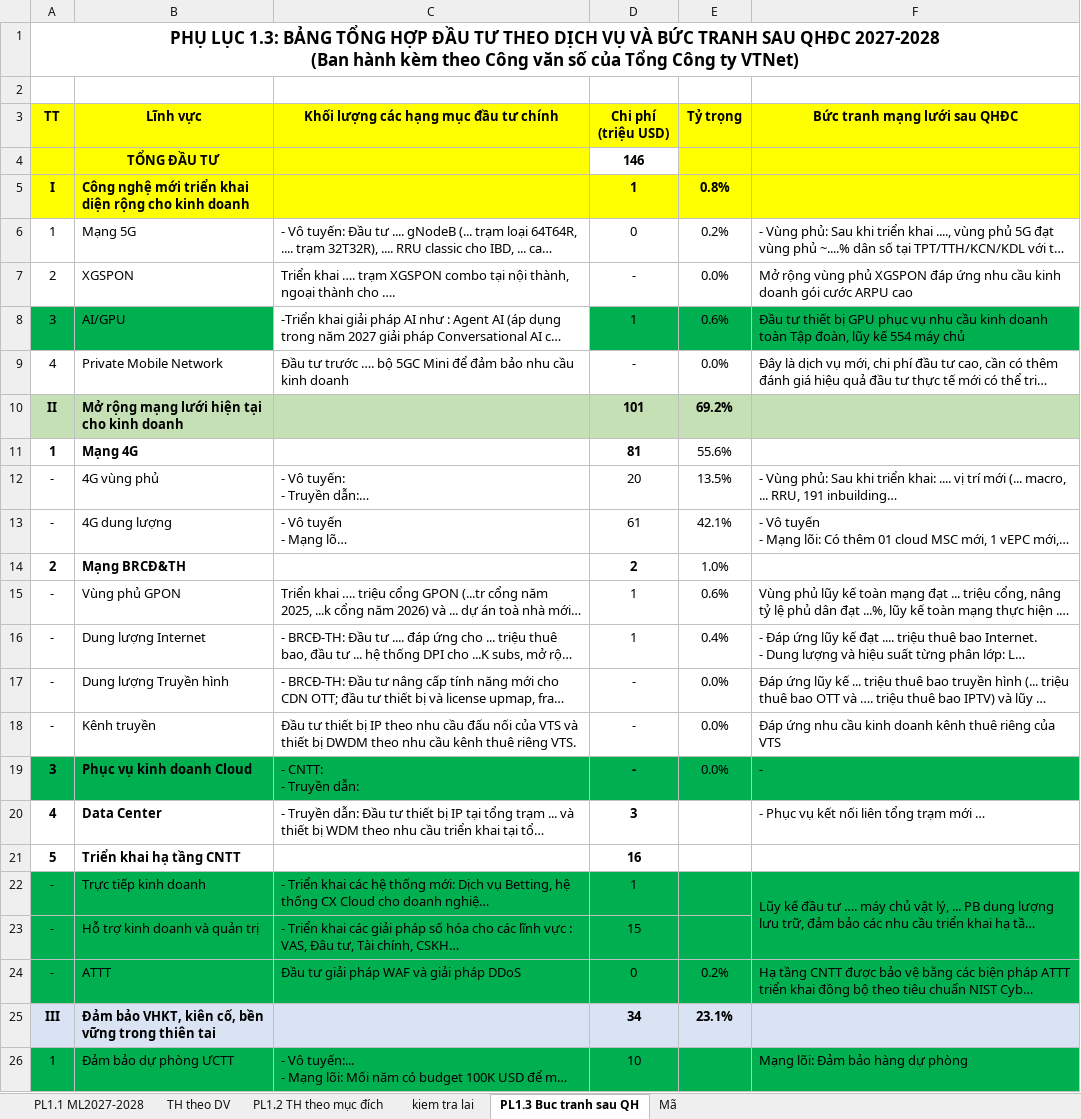
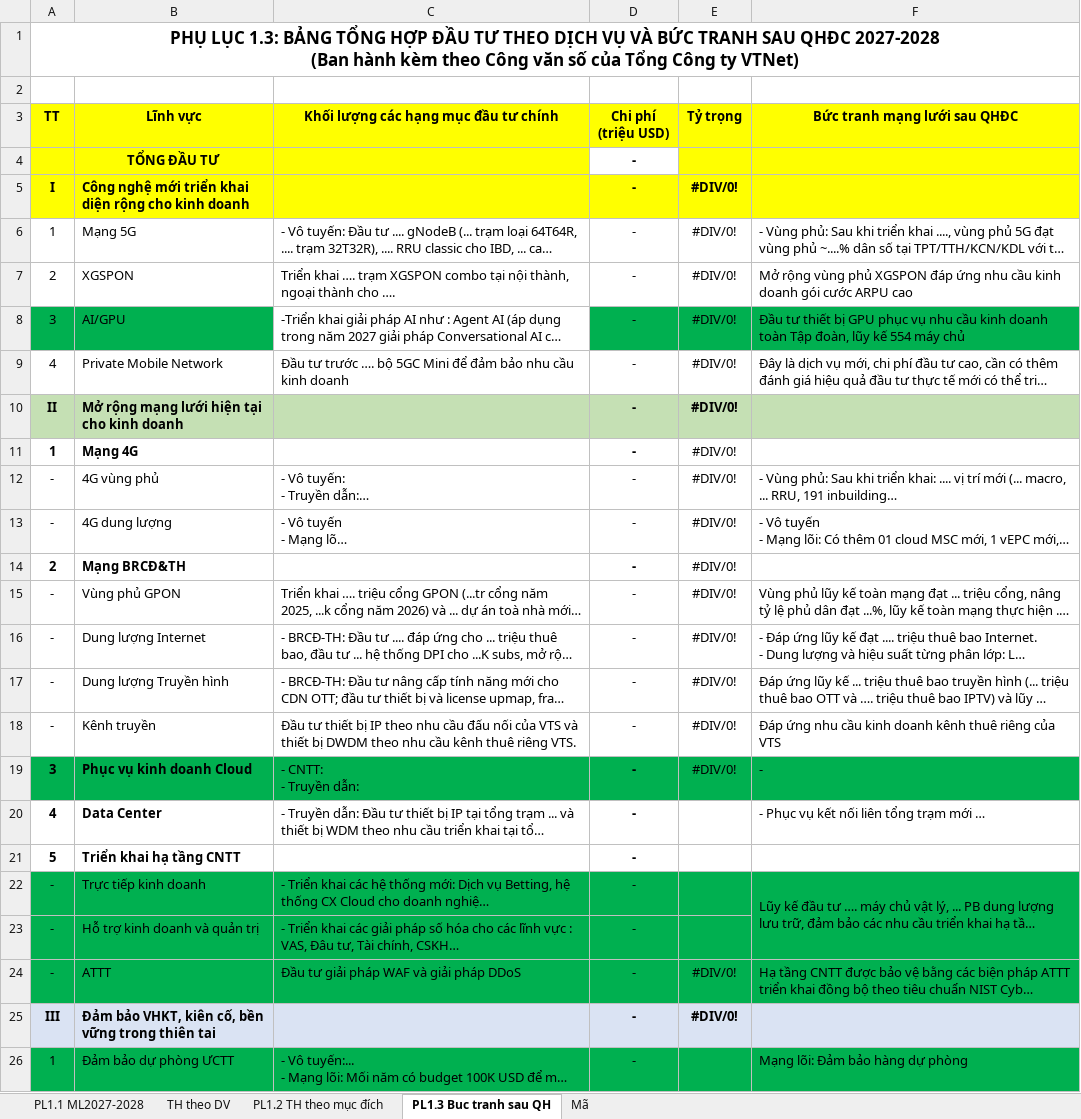
Before and after one commit to hntna/qhdc, an Excel workbook: Masterlist 2027-2028_Mau.xlsx, sheet PL1.3 Buc tranh sau QH, drawn as a sheet; only a part is shown; long unchanged cells end in …; values as stored, in another font and other column widths than the file's, no borders; the diff covers the shown part only; the diff names each change by its address in the sheet, - before the commit and + after, or states it on an @@ line.

```diff
--- a/Masterlist 2027-2028_Mau.xlsx (sheet PL1.3 Buc tranh sau QH)
+++ b/Masterlist 2027-2028_Mau.xlsx (sheet PL1.3 Buc tranh sau QH)
-sheet tab: kiem tra lai
-D4 (Chi phí (triệu USD)): 146
+D4 (Chi phí (triệu USD)): -
-D5 (Chi phí (triệu USD)): 1
+D5 (Chi phí (triệu USD)): -
-E5 (Tỷ trọng): 0.8%
+E5 (Tỷ trọng): #DIV/0!
-D6 (Chi phí (triệu USD)): 0
+D6 (Chi phí (triệu USD)): -
-E6 (Tỷ trọng): 0.2%
+E6 (Tỷ trọng): #DIV/0!
-E7 (Tỷ trọng): 0.0%
+E7 (Tỷ trọng): #DIV/0!
-D8 (Chi phí (triệu USD)): 1
+D8 (Chi phí (triệu USD)): -
-E8 (Tỷ trọng): 0.6%
+E8 (Tỷ trọng): #DIV/0!
-E9 (Tỷ trọng): 0.0%
+E9 (Tỷ trọng): #DIV/0!
-D10 (Chi phí (triệu USD)): 101
+D10 (Chi phí (triệu USD)): -
-E10 (Tỷ trọng): 69.2%
+E10 (Tỷ trọng): #DIV/0!
-D11 (Chi phí (triệu USD)): 81
+D11 (Chi phí (triệu USD)): -
-E11 (Tỷ trọng): 55.6%
+E11 (Tỷ trọng): #DIV/0!
-D12 (Chi phí (triệu USD)): 20
+D12 (Chi phí (triệu USD)): -
-E12 (Tỷ trọng): 13.5%
+E12 (Tỷ trọng): #DIV/0!
-D13 (Chi phí (triệu USD)): 61
+D13 (Chi phí (triệu USD)): -
-E13 (Tỷ trọng): 42.1%
+E13 (Tỷ trọng): #DIV/0!
-D14 (Chi phí (triệu USD)): 2
+D14 (Chi phí (triệu USD)): -
-E14 (Tỷ trọng): 1.0%
+E14 (Tỷ trọng): #DIV/0!
-D15:D16 (Chi phí (triệu USD)): 1
+D15:D16 (Chi phí (triệu USD)): -
-E15 (Tỷ trọng): 0.6%
+E15 (Tỷ trọng): #DIV/0!
-E16 (Tỷ trọng): 0.4%
+E16 (Tỷ trọng): #DIV/0!
-E17:E19 (Tỷ trọng): 0.0%
+E17:E19 (Tỷ trọng): #DIV/0!
-D20 (Chi phí (triệu USD)): 3
+D20 (Chi phí (triệu USD)): -
-D21 (Chi phí (triệu USD)): 16
+D21 (Chi phí (triệu USD)): -
-D22 (Chi phí (triệu USD)): 1
+D22 (Chi phí (triệu USD)): -
-D23 (Chi phí (triệu USD)): 15
+D23 (Chi phí (triệu USD)): -
-D24 (Chi phí (triệu USD)): 0
+D24 (Chi phí (triệu USD)): -
-E24 (Tỷ trọng): 0.2%
+E24 (Tỷ trọng): #DIV/0!
-D25 (Chi phí (triệu USD)): 34
+D25 (Chi phí (triệu USD)): -
-E25 (Tỷ trọng): 23.1%
+E25 (Tỷ trọng): #DIV/0!
-D26 (Chi phí (triệu USD)): 10
+D26 (Chi phí (triệu USD)): -
```
Also changed, not shown: 2 edited cells elsewhere in this sheet, sheet PL1.1 ML2027-2028, sheet TH theo DV, sheet PL1.2 TH theo mục đích, 1 other file.
